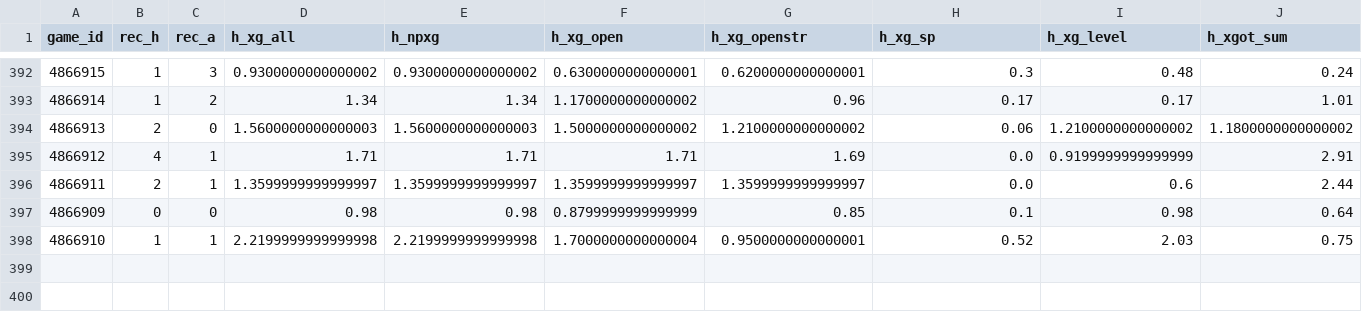
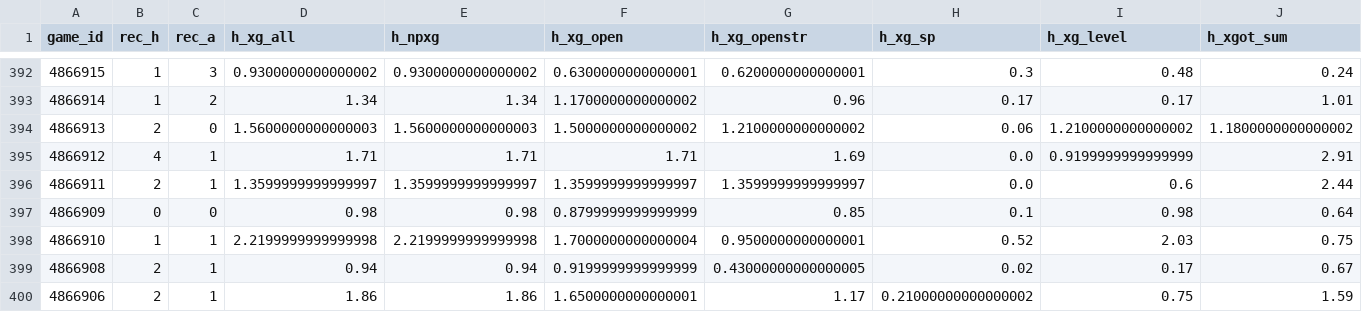
Before and after one commit to keereell/uae-bets, a CSV file: data/shots.csv, drawn as a sheet; only a part is shown, gaps mark what is left out; rows hold the shown columns only; the diff names each change by its address in the sheet, - before the commit and + after, or states it on an @@ line.

```diff
--- a/data/shots.csv
+++ b/data/shots.csv
+row 399: 4866908 | 2 | 1 | 0.94 | 0.94 | 0.9199999999999999 | 0.43000000000000005 | 0.02 | 0.17 | 0.67
+row 400: 4866906 | 2 | 1 | 1.86 | 1.86 | 1.6500000000000001 | 1.17 | 0.21000000000000002 | 0.75 | 1.59
```
Also changed, not shown: data/matches.csv, 2 other files.
